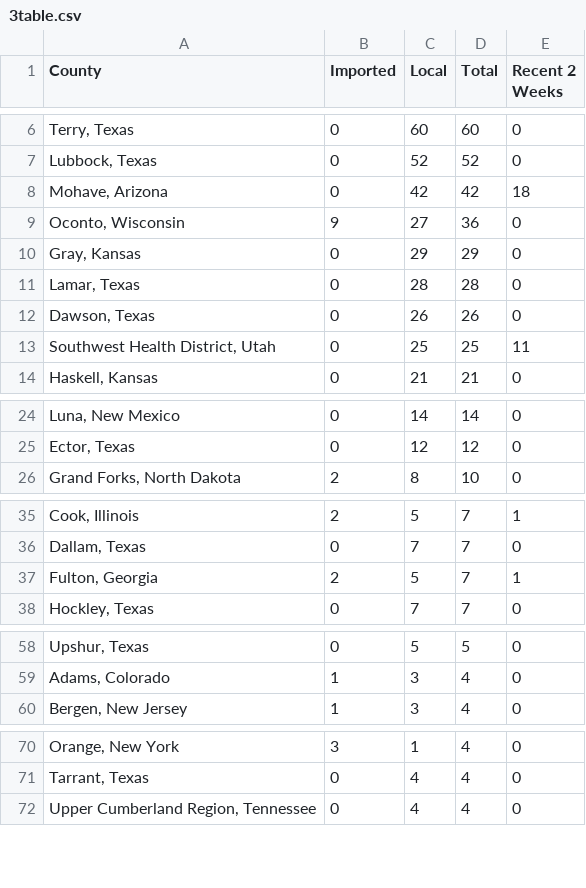
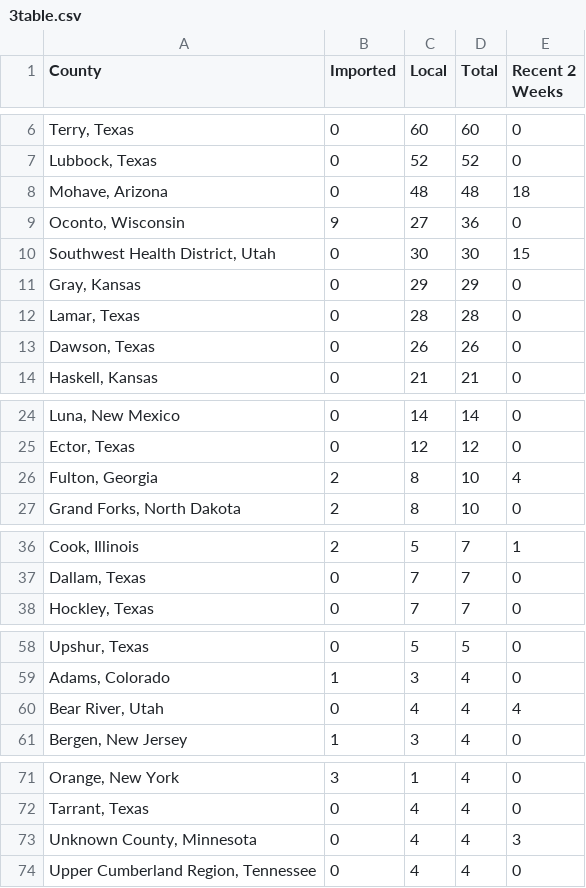
Before and after one commit to CSSEGISandData/measles_tracker_test, a CSV file: GitHub Ready Version/3table.csv, drawn as a sheet; only a part is shown, gaps mark what is left out; removed rows and columns are numbered as before the commit, all else as after; the diff covers the shown part only; the diff names each change by its address in the sheet, - before the commit and + after, or states it on an @@ line.

```diff
--- a/GitHub Ready Version/3table.csv
+++ b/GitHub Ready Version/3table.csv
-C8 (Local): 42
+C8 (Local): 48
-D8 (Total): 42
+D8 (Total): 48
+row 10: Southwest Health District, Utah | 0 | 30 | 30 | 15
-row 13: Southwest Health District, Utah | 0 | 25 | 25 | 11
+row 26: Fulton, Georgia | 2 | 8 | 10 | 4
-row 37: Fulton, Georgia | 2 | 5 | 7 | 1
+row 60: Bear River, Utah | 0 | 4 | 4 | 4
+row 73: Unknown County, Minnesota | 0 | 4 | 4 | 3
```
Also changed, not shown: 2 removed rows and 4 edited cells elsewhere in this file, GitHub Ready Version/1map1.csv, GitHub Ready Version/3table_states.csv, 8 other files.
